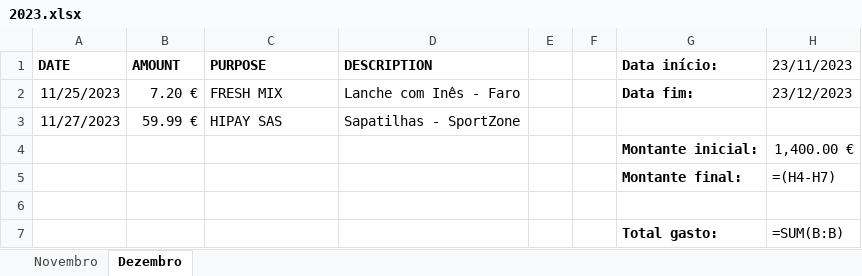
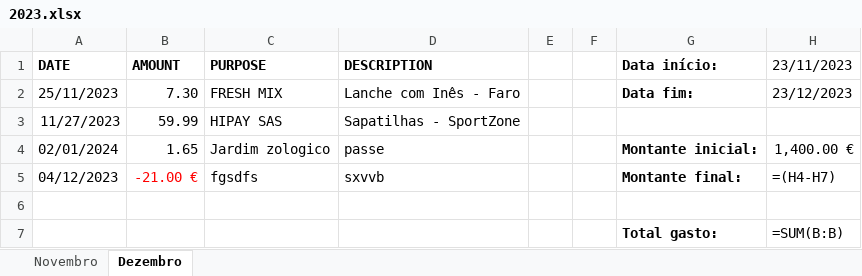
Before and after one commit to loisramses/Expense-Manager, an Excel workbook: expenses/2023.xlsx, sheet Dezembro, drawn as a sheet; values as stored, in another font and other column widths than the file's, no borders; formulas without a stored value are shown as written; removed rows and columns are numbered as before the commit, all else as after; the diff names each change by its address in the sheet, - before the commit and + after, or states it on an @@ line.

Commit message:
2nd version - CRUDE operations for expenses and revenues and creating year

```diff
--- a/expenses/2023.xlsx (sheet Dezembro)
+++ b/expenses/2023.xlsx (sheet Dezembro)
-A2 (DATE): 11/25/2023
+A2 (DATE): 25/11/2023
-B2 (AMOUNT): 7.20 €
+B2 (AMOUNT): 7.30
-B3 (AMOUNT): 59.99 €
+B3 (AMOUNT): 59.99
-row 4:  |  |  |  |  |  | Montante inicial: | 1,400.00 €
-row 5:  |  |  |  |  |  | Montante final: | =(H4-H7)
+row 4: 02/01/2024 | 1.65 | Jardim zologico | passe |  |  | Montante inicial: | 1,400.00 €
+row 5: 04/12/2023 | -21.00 € | fgsdfs | sxvvb |  |  | Montante final: | =(H4-H7)
```
Also changed, not shown: sheet Novembro, 8 other files.
